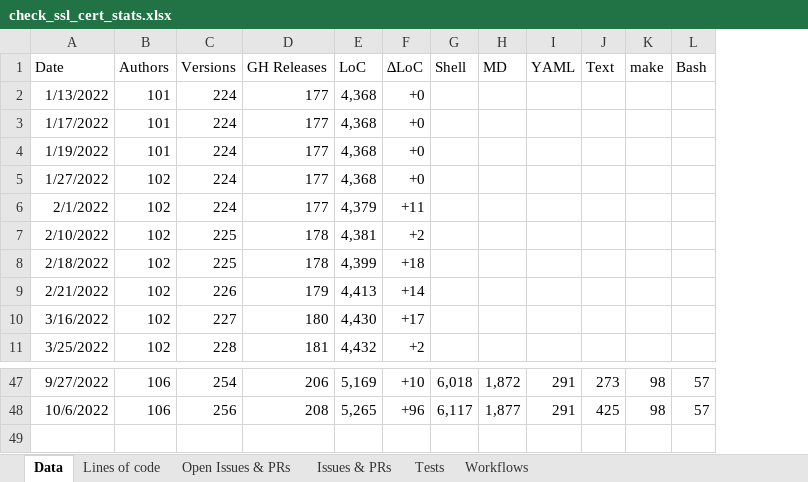
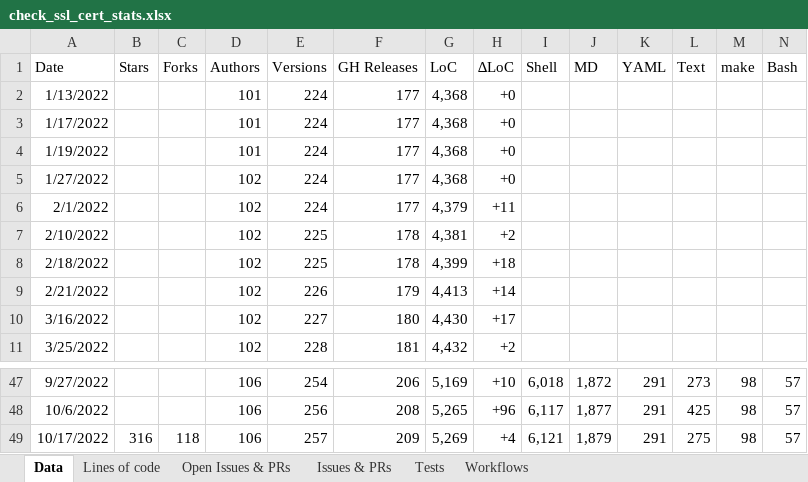
Before and after one commit to matteocorti/check_ssl_cert, an Excel workbook: varia/check_ssl_cert_stats.xlsx, sheet Data, drawn as a sheet; only a part is shown, gaps mark what is left out; values as stored, in another font and other column widths than the file's, no borders; table styles not drawn; rows hold the shown columns only; the diff names each change by its address in the sheet, - before the commit and + after, or states it on an @@ line.

Commit message:
Updated the stats

```diff
--- a/varia/check_ssl_cert_stats.xlsx (sheet Data)
+++ b/varia/check_ssl_cert_stats.xlsx (sheet Data)
+column B (Stars), empty
+column C (Forks), empty
+row 49: 10/17/2022 | 316 | 118 | 106 | 257 | 209 | 5,269 | +4 | 6,121 | 1,879 | 291 | 275 | 98 | 57
```
Also changed, not shown: formulas that keep their value, charts or pictures.
